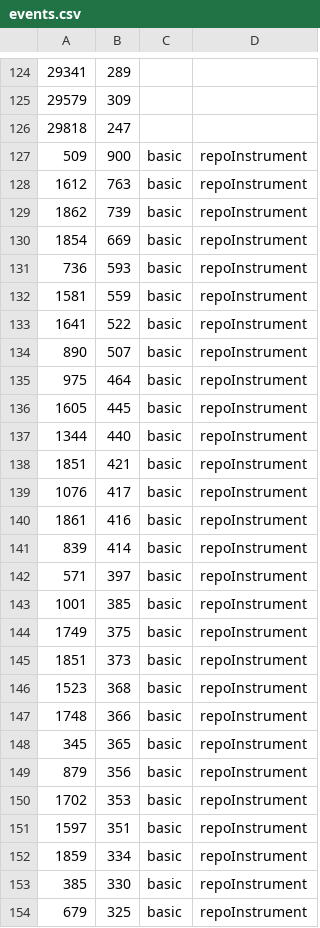
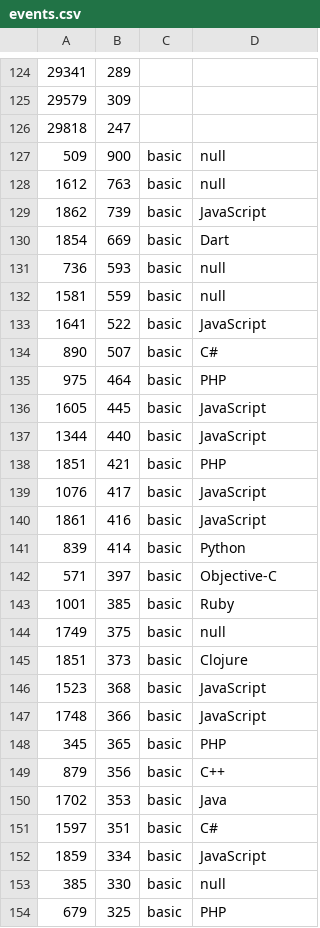
Before and after one commit to LeonardA-L/SoundsOfCode, a CSV file: events.csv, drawn as a sheet; only a part is shown, gaps mark what is left out; the diff covers the shown part only.

```diff
--- a/events.csv
+++ b/events.csv
@@ -126,29 +126,29 @@
 29818,247
-509,900,basic,repoInstrument
-1612,763,basic,repoInstrument
-1862,739,basic,repoInstrument
-1854,669,basic,repoInstrument
-736,593,basic,repoInstrument
-1581,559,basic,repoInstrument
-1641,522,basic,repoInstrument
-890,507,basic,repoInstrument
-975,464,basic,repoInstrument
-1605,445,basic,repoInstrument
-1344,440,basic,repoInstrument
-1851,421,basic,repoInstrument
-1076,417,basic,repoInstrument
-1861,416,basic,repoInstrument
-839,414,basic,repoInstrument
-571,397,basic,repoInstrument
-1001,385,basic,repoInstrument
-1749,375,basic,repoInstrument
-1851,373,basic,repoInstrument
-1523,368,basic,repoInstrument
-1748,366,basic,repoInstrument
-345,365,basic,repoInstrument
-879,356,basic,repoInstrument
-1702,353,basic,repoInstrument
-1597,351,basic,repoInstrument
-1859,334,basic,repoInstrument
-385,330,basic,repoInstrument
-679,325,basic,repoInstrument
+509,900,basic,null
+1612,763,basic,null
+1862,739,basic,JavaScript
+1854,669,basic,Dart
+736,593,basic,null
+1581,559,basic,null
+1641,522,basic,JavaScript
+890,507,basic,C#
+975,464,basic,PHP
+1605,445,basic,JavaScript
+1344,440,basic,JavaScript
+1851,421,basic,PHP
+1076,417,basic,JavaScript
+1861,416,basic,JavaScript
+839,414,basic,Python
+571,397,basic,Objective-C
+1001,385,basic,Ruby
+1749,375,basic,null
+1851,373,basic,Clojure
+1523,368,basic,JavaScript
+1748,366,basic,JavaScript
+345,365,basic,PHP
+879,356,basic,C++
+1702,353,basic,Java
+1597,351,basic,C#
+1859,334,basic,JavaScript
+385,330,basic,null
+679,325,basic,PHP
```
Also changed, not shown: 165 edited cells elsewhere in this file, 3 other files.
